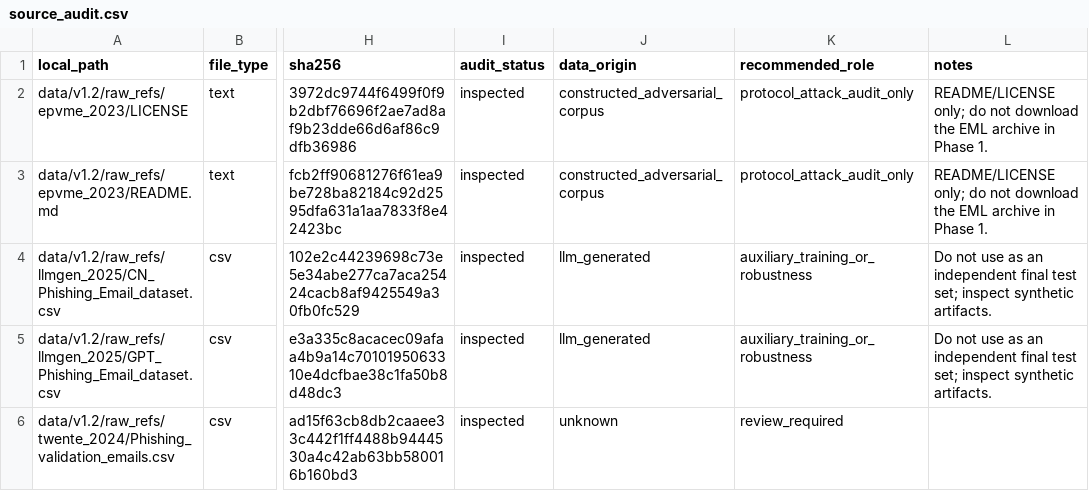
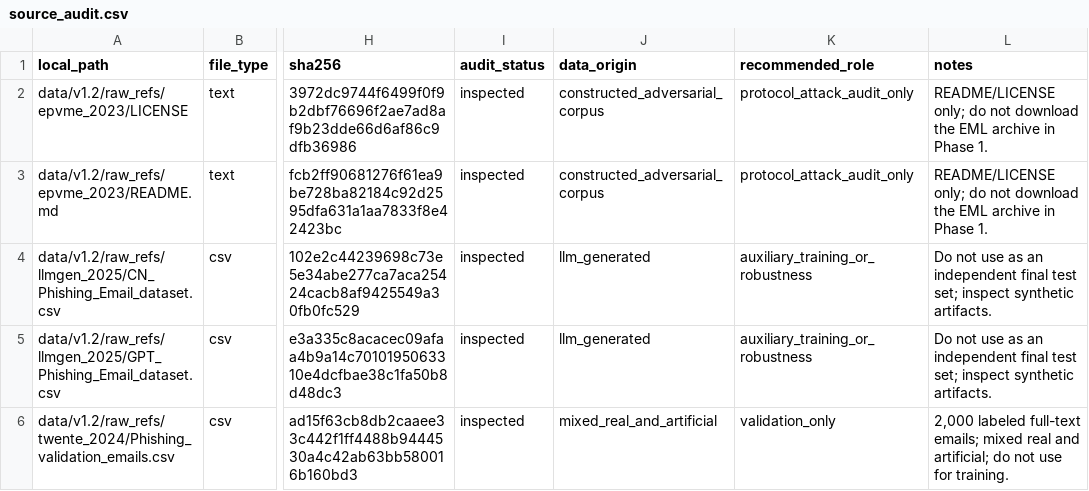
Before and after one commit to okloo0v0/PhishingEml, a CSV file: data/v1.2/manifests/source_audit.csv, drawn as a sheet; only a part is shown, gaps mark what is left out; the diff names each change by its address in the sheet, - before the commit and + after, or states it on an @@ line.

Commit message:
test: cover twente validation source audit

```diff
--- a/data/v1.2/manifests/source_audit.csv
+++ b/data/v1.2/manifests/source_audit.csv
-J6 (data_origin): unknown
+J6 (data_origin): mixed_real_and_artificial
-K6 (recommended_role): review_required
+K6 (recommended_role): validation_only
-L6 (notes): (empty)
+L6 (notes): 2,000 labeled full-text emails; mixed real and artificial; do not use for training.
```
Also changed, not shown: 2 other files.
